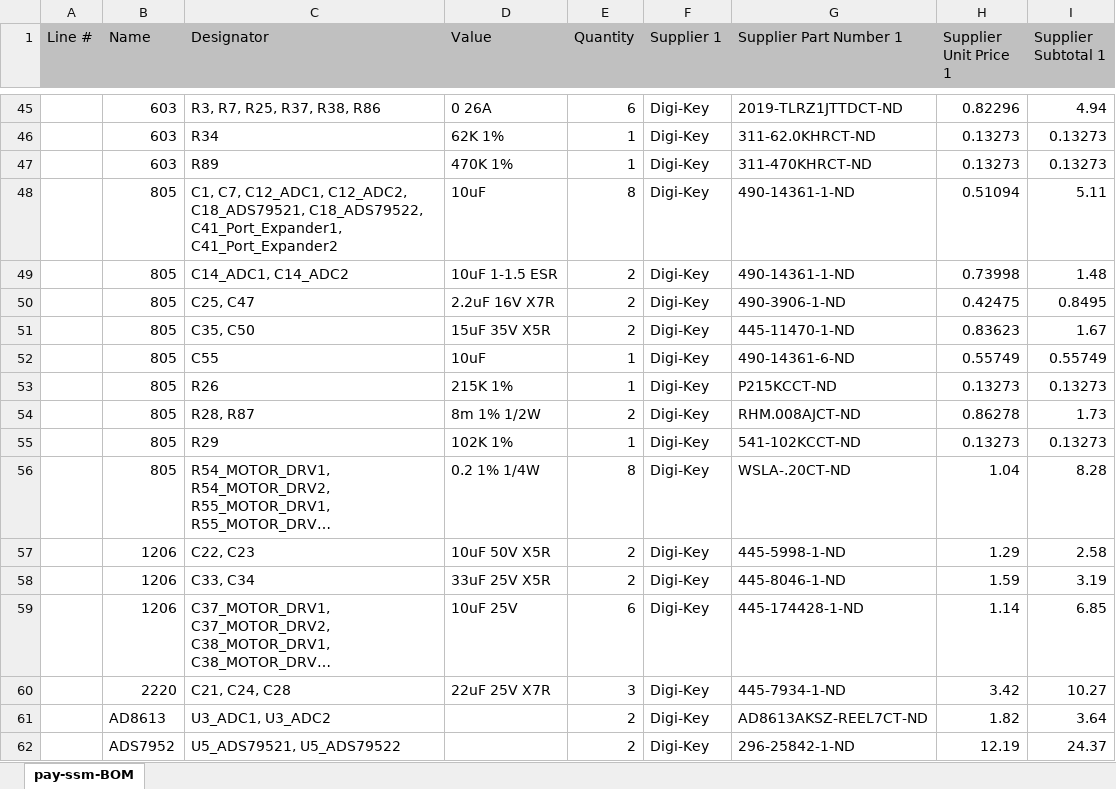
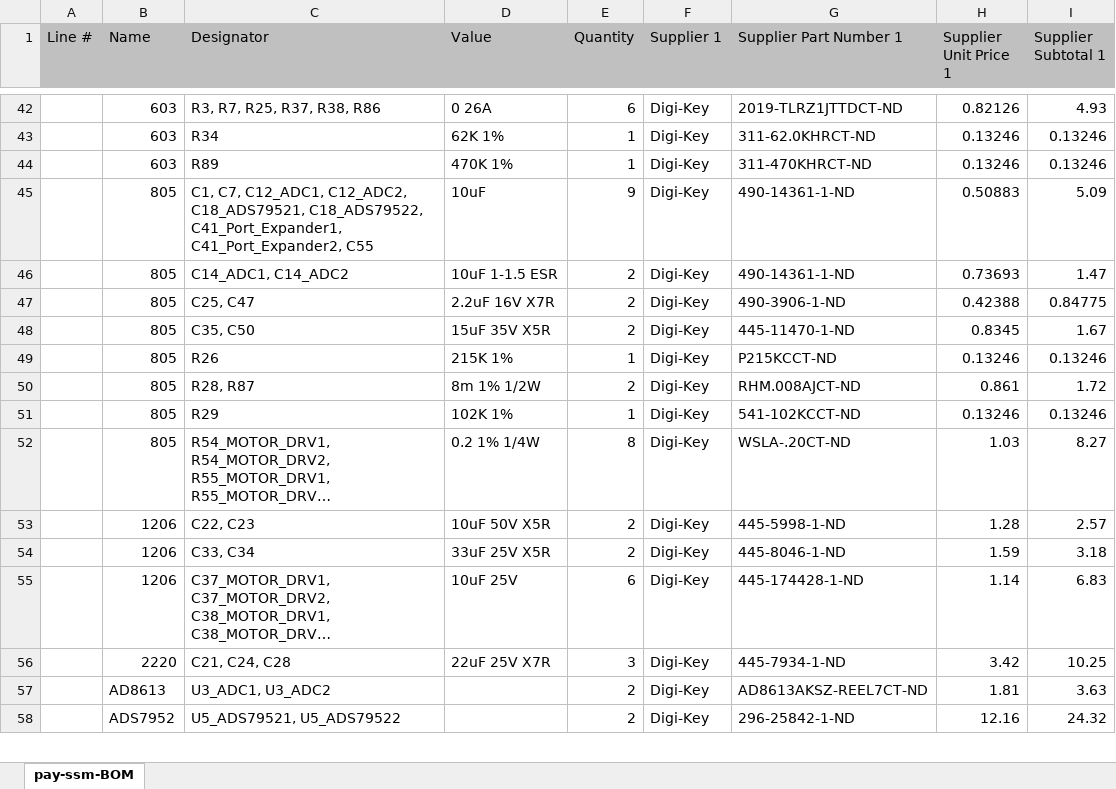
Before and after one commit to utat-ss/HERON-pcbs, an Excel workbook: payload/pay-ssm/Project Outputs for pay-ssm/pay-ssm-BOM.xlsx, sheet pay-ssm-BOM, drawn as a sheet; only a part is shown, gaps mark what is left out; long unchanged cells end in …; values as stored, in another font and other column widths than the file's, no borders; removed rows and columns are numbered as before the commit, all else as after; the diff covers the shown part only; the diff names each change by its address in the sheet, - before the commit and + after, or states it on an @@ line.

```diff
--- a/payload/pay-ssm/Project Outputs for pay-ssm/pay-ssm-BOM.xlsx (sheet pay-ssm-BOM)
+++ b/payload/pay-ssm/Project Outputs for pay-ssm/pay-ssm-BOM.xlsx (sheet pay-ssm-BOM)
-H42 (Supplier Unit Price 1): 0.82296
+H42 (Supplier Unit Price 1): 0.82126
-I42 (Supplier Subtotal 1): 4.94
+I42 (Supplier Subtotal 1): 4.93
-H43:H44 (Supplier Unit Price 1): 0.13273
+H43:H44 (Supplier Unit Price 1): 0.13246
-I43:I44 (Supplier Subtotal 1): 0.13273
+I43:I44 (Supplier Subtotal 1): 0.13246
-C45 (Designator): …C18_ADS79522, C41_Port_Expander1, C41_Port_Expander2
+C45 (Designator): …C18_ADS79522, C41_Port_Expander1, C41_Port_Expander2, C55
-E45 (Quantity): 8
+E45 (Quantity): 9
-H45 (Supplier Unit Price 1): 0.51094
+H45 (Supplier Unit Price 1): 0.50883
-I45 (Supplier Subtotal 1): 5.11
+I45 (Supplier Subtotal 1): 5.09
-H46 (Supplier Unit Price 1): 0.73998
+H46 (Supplier Unit Price 1): 0.73693
-I46 (Supplier Subtotal 1): 1.48
+I46 (Supplier Subtotal 1): 1.47
-H47 (Supplier Unit Price 1): 0.42475
+H47 (Supplier Unit Price 1): 0.42388
-I47 (Supplier Subtotal 1): 0.8495
+I47 (Supplier Subtotal 1): 0.84775
-H48 (Supplier Unit Price 1): 0.83623
+H48 (Supplier Unit Price 1): 0.8345
-row 52:  | 805 | C55 | 10uF | 1 | Digi-Key | 490-14361-6-ND | 0.55749 | 0.55749
-H49 (Supplier Unit Price 1): 0.13273
+H49 (Supplier Unit Price 1): 0.13246
-I49 (Supplier Subtotal 1): 0.13273
+I49 (Supplier Subtotal 1): 0.13246
-H50 (Supplier Unit Price 1): 0.86278
+H50 (Supplier Unit Price 1): 0.861
-I50 (Supplier Subtotal 1): 1.73
+I50 (Supplier Subtotal 1): 1.72
-H51 (Supplier Unit Price 1): 0.13273
+H51 (Supplier Unit Price 1): 0.13246
-I51 (Supplier Subtotal 1): 0.13273
+I51 (Supplier Subtotal 1): 0.13246
-H52 (Supplier Unit Price 1): 1.04
+H52 (Supplier Unit Price 1): 1.03
-I52 (Supplier Subtotal 1): 8.28
+I52 (Supplier Subtotal 1): 8.27
-H53 (Supplier Unit Price 1): 1.29
+H53 (Supplier Unit Price 1): 1.28
-I53 (Supplier Subtotal 1): 2.58
+I53 (Supplier Subtotal 1): 2.57
-I54 (Supplier Subtotal 1): 3.19
+I54 (Supplier Subtotal 1): 3.18
-I55 (Supplier Subtotal 1): 6.85
+I55 (Supplier Subtotal 1): 6.83
-I56 (Supplier Subtotal 1): 10.27
+I56 (Supplier Subtotal 1): 10.25
-H57 (Supplier Unit Price 1): 1.82
+H57 (Supplier Unit Price 1): 1.81
-I57 (Supplier Subtotal 1): 3.64
+I57 (Supplier Subtotal 1): 3.63
-H58 (Supplier Unit Price 1): 12.19
+H58 (Supplier Unit Price 1): 12.16
-I58 (Supplier Subtotal 1): 24.37
+I58 (Supplier Subtotal 1): 24.32
```
Also changed, not shown: 1 added row, 4 removed rows and 109 edited cells elsewhere in this sheet, flight-BOM_2019-09-19.xlsx, 5 other files.
